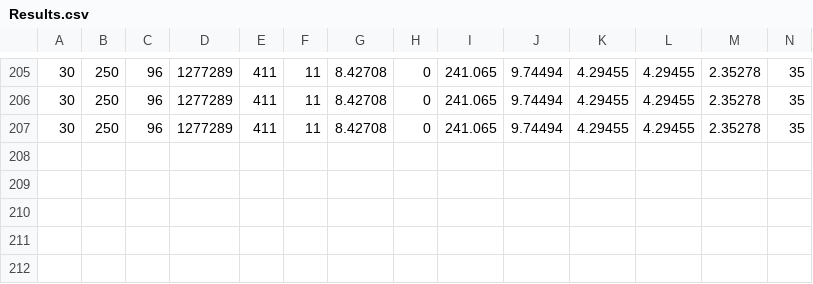
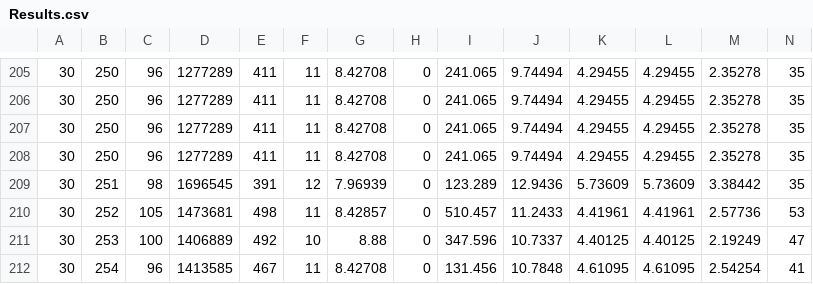
Before and after one commit to amirhmirzayi/NPVSimpleFinal, a CSV file: Results.csv, drawn as a sheet; only a part is shown, gaps mark what is left out; rows hold the shown columns only; the diff names each change by its address in the sheet, - before the commit and + after, or states it on an @@ line.

```diff
--- a/Results.csv
+++ b/Results.csv
+row 208: 30 | 250 | 96 | 1277289 | 411 | 11 | 8.42708 | 0 | 241.065 | 9.74494 | 4.29455 | 4.29455 | 2.35278 | 35
+row 209: 30 | 251 | 98 | 1696545 | 391 | 12 | 7.96939 | 0 | 123.289 | 12.9436 | 5.73609 | 5.73609 | 3.38442 | 35
+row 210: 30 | 252 | 105 | 1473681 | 498 | 11 | 8.42857 | 0 | 510.457 | 11.2433 | 4.41961 | 4.41961 | 2.57736 | 53
+row 211: 30 | 253 | 100 | 1406889 | 492 | 10 | 8.88 | 0 | 347.596 | 10.7337 | 4.40125 | 4.40125 | 2.19249 | 47
+row 212: 30 | 254 | 96 | 1413585 | 467 | 11 | 8.42708 | 0 | 131.456 | 10.7848 | 4.61095 | 4.61095 | 2.54254 | 41
```
Also changed, not shown: 1 other file.
